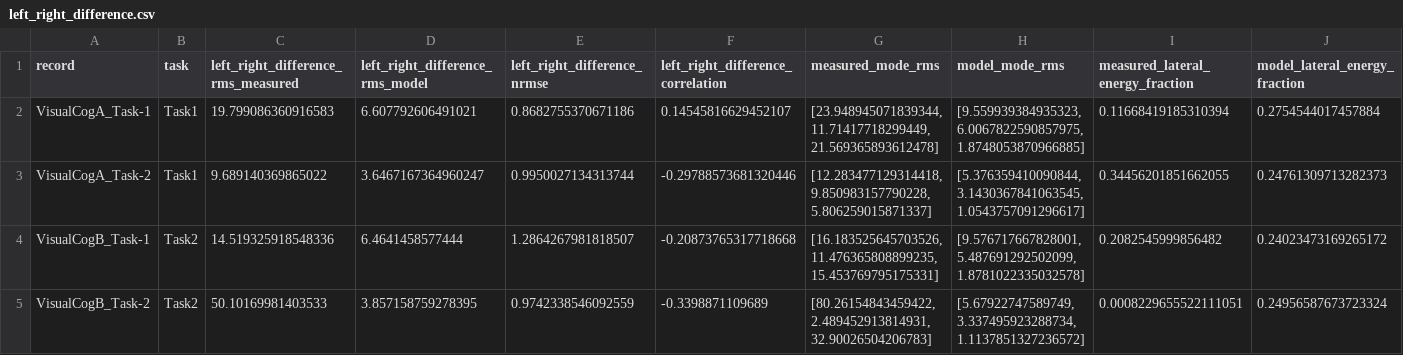
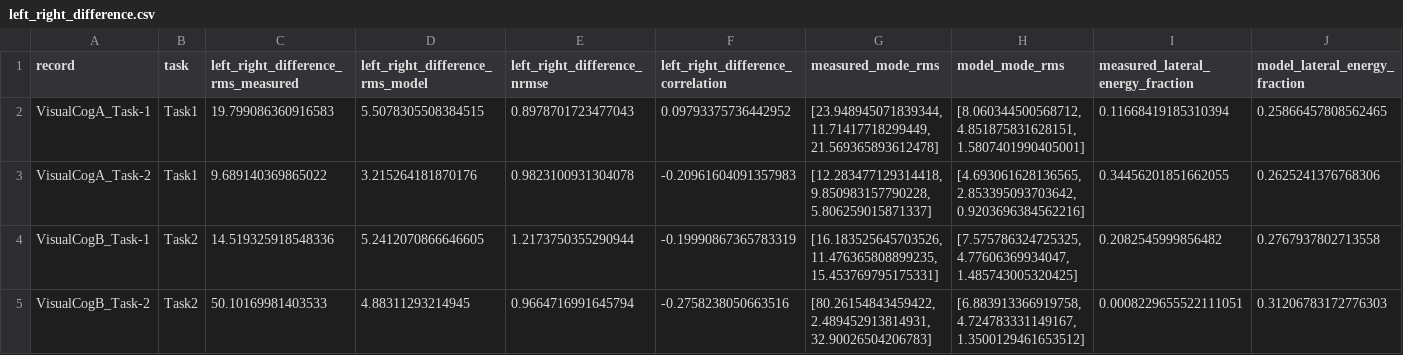
Before and after one commit to kciffe/CMathC, a CSV file: src/C/q2/output/revision_v3/left_right_difference.csv, drawn as a sheet.

```diff
--- a/src/C/q2/output/revision_v3/left_right_difference.csv
+++ b/src/C/q2/output/revision_v3/left_right_difference.csv
@@ -1,5 +1,5 @@
 record,task,left_right_difference_rms_measured,left_right_difference_rms_model,left_right_difference_nrmse,left_right_difference_correlation,measured_mode_rms,model_mode_rms,measured_lateral_energy_fraction,model_lateral_energy_fraction
-VisualCogA_Task-1,Task1,19.799086360916583,6.607792606491021,0.8682755370671186,0.14545816629452107,"[23.948945071839344, 11.71417718299449, 21.569365893612478]","[9.559939384935323, 6.0067822590857975, 1.8748053870966885]",0.11668419185310394,0.2754544017457884
-VisualCogA_Task-2,Task1,9.689140369865022,3.6467167364960247,0.9950027134313744,-0.29788573681320446,"[12.283477129314418, 9.850983157790228, 5.806259015871337]","[5.376359410090844, 3.1430367841063545, 1.0543757091296617]",0.34456201851662055,0.24761309713282373
-VisualCogB_Task-1,Task2,14.519325918548336,6.4641458577444,1.2864267981818507,-0.20873765317718668,"[16.183525645703526, 11.476365808899235, 15.453769795175331]","[9.576717667828001, 5.487691292502099, 1.8781022335032578]",0.2082545999856482,0.24023473169265172
-VisualCogB_Task-2,Task2,50.10169981403533,3.857158759278395,0.9742338546092559,-0.3398871109689,"[80.26154843459422, 2.489452913814931, 32.90026504206783]","[5.67922747589749, 3.337495923288734, 1.1137851327236572]",0.0008229655522111051,0.24956587673723324
+VisualCogA_Task-1,Task1,19.799086360916583,5.5078305508384515,0.8978701723477043,0.09793375736442952,"[23.948945071839344, 11.71417718299449, 21.569365893612478]","[8.060344500568712, 4.851875831628151, 1.5807401990405001]",0.11668419185310394,0.25866457808562465
+VisualCogA_Task-2,Task1,9.689140369865022,3.215264181870176,0.9823100931304078,-0.20961604091357983,"[12.283477129314418, 9.850983157790228, 5.806259015871337]","[4.693061628136565, 2.853395093703642, 0.9203696384562216]",0.34456201851662055,0.2625241376768306
+VisualCogB_Task-1,Task2,14.519325918548336,5.2412070866646605,1.2173750355290944,-0.19990867365783319,"[16.183525645703526, 11.476365808899235, 15.453769795175331]","[7.575786324725325, 4.77606369934047, 1.485743005320425]",0.2082545999856482,0.2767937802713558
+VisualCogB_Task-2,Task2,50.10169981403533,4.88311293214945,0.9664716991645794,-0.2758238050663516,"[80.26154843459422, 2.489452913814931, 32.90026504206783]","[6.883913366919758, 4.724783331149167, 1.3500129461653512]",0.0008229655522111051,0.31206783172776303
```
Also changed, not shown: src/C/q2/output/revision_v3/heldout_fit_summary.csv, src/C/q2/output/revision_v3/heldout_metrics.csv, 28 other files.
